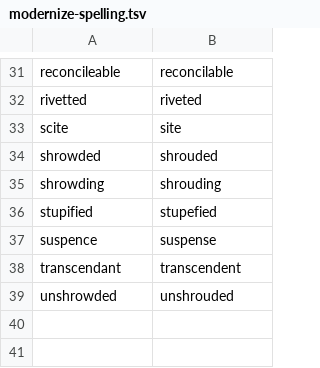
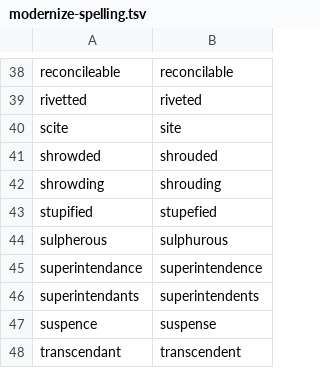
Before and after one commit to ahacop/standardebooks-nix, a TSV file: data/modernize-spelling.tsv, drawn as a sheet; only a part is shown, gaps mark what is left out; the shorter side is filled out with more unchanged rows; the diff covers the shown part only.

Commit message:
Add new spelling pairs and clean up workflow
Add 12 archaic→modern spelling pairs from Wieland review. Add next-step
prompt to modernize-spelling.sh output. Remove unused .se-ext-ignore
support from find-archaic-words.sh.

```diff
--- a/data/modernize-spelling.tsv
+++ b/data/modernize-spelling.tsv
@@ -36,2 +43,5 @@ shrowding	shrouding
 stupified	stupefied
+sulpherous	sulphurous
+superintendance	superintendence
+superintendants	superintendents
 suspence	suspense
```
Also changed, not shown: 9 added rows elsewhere in this file, 2 other files.
